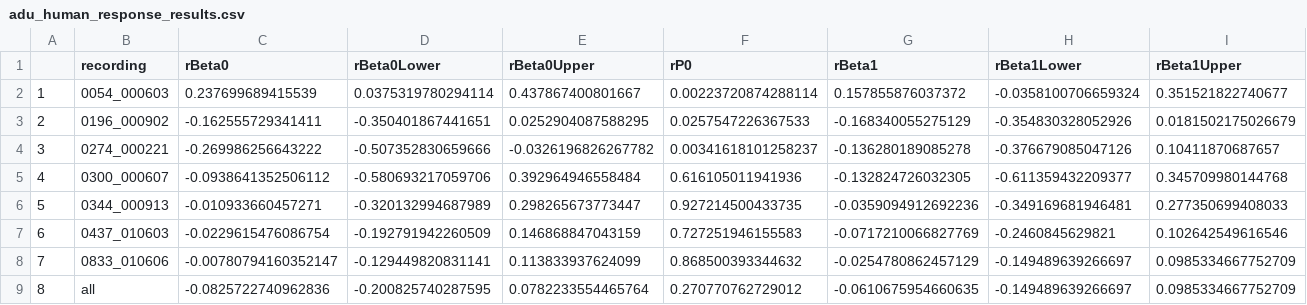
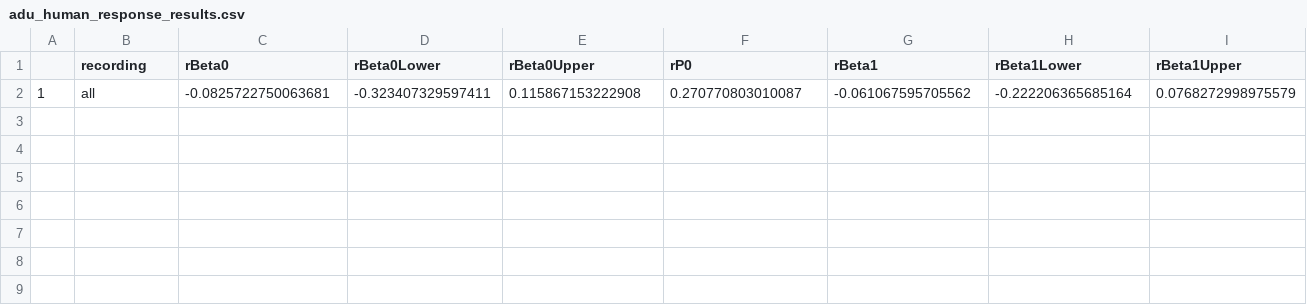
Before and after one commit to AnneSWarlaumont/vocal-response-analysis-simulation, a CSV file: data/adu_human_response_results.csv, drawn as a sheet; only a part is shown; removed rows and columns are numbered as before the commit, all else as after; rows hold the shown columns only; the diff names each change by its address in the sheet, - before the commit and + after, or states it on an @@ line.

Commit message:
Fixed bugs and implemented human data analysis

```diff
--- a/data/adu_human_response_results.csv
+++ b/data/adu_human_response_results.csv
-row 2: 1 | 0054_000603 | 0.237699689415539 | 0.0375319780294114 | 0.437867400801667 | 0.00223720874288114 | 0.157855876037372 | -0.0358100706659324 | 0.351521822740677
-row 3: 2 | 0196_000902 | -0.162555729341411 | -0.350401867441651 | 0.0252904087588295 | 0.0257547226367533 | -0.168340055275129 | -0.354830328052926 | 0.0181502175026679
-row 4: 3 | 0274_000221 | -0.269986256643222 | -0.507352830659666 | -0.0326196826267782 | 0.00341618101258237 | -0.136280189085278 | -0.376679085047126 | 0.10411870687657
-row 5: 4 | 0300_000607 | -0.0938641352506112 | -0.580693217059706 | 0.392964946558484 | 0.616105011941936 | -0.132824726032305 | -0.611359432209377 | 0.345709980144768
-row 6: 5 | 0344_000913 | -0.010933660457271 | -0.320132994687989 | 0.298265673773447 | 0.927214500433735 | -0.0359094912692236 | -0.349169681946481 | 0.277350699408033
-row 7: 6 | 0437_010603 | -0.0229615476086754 | -0.192791942260509 | 0.146868847043159 | 0.727251946155583 | -0.0717210066827769 | -0.2460845629821 | 0.102642549616546
-row 8: 7 | 0833_010606 | -0.00780794160352147 | -0.129449820831141 | 0.113833937624099 | 0.868500393344632 | -0.0254780862457129 | -0.149489639266697 | 0.0985334667752709
-row 9: 8 | all | -0.0825722740962836 | -0.200825740287595 | 0.0782233554465764 | 0.270770762729012 | -0.0610675954660635 | -0.149489639266697 | 0.0985334667752709
+row 2: 1 | all | -0.0825722750063681 | -0.323407329597411 | 0.115867153222908 | 0.270770803010087 | -0.061067595705562 | -0.222206365685164 | 0.0768272998975579
```
Also changed, not shown: 10 other files.
